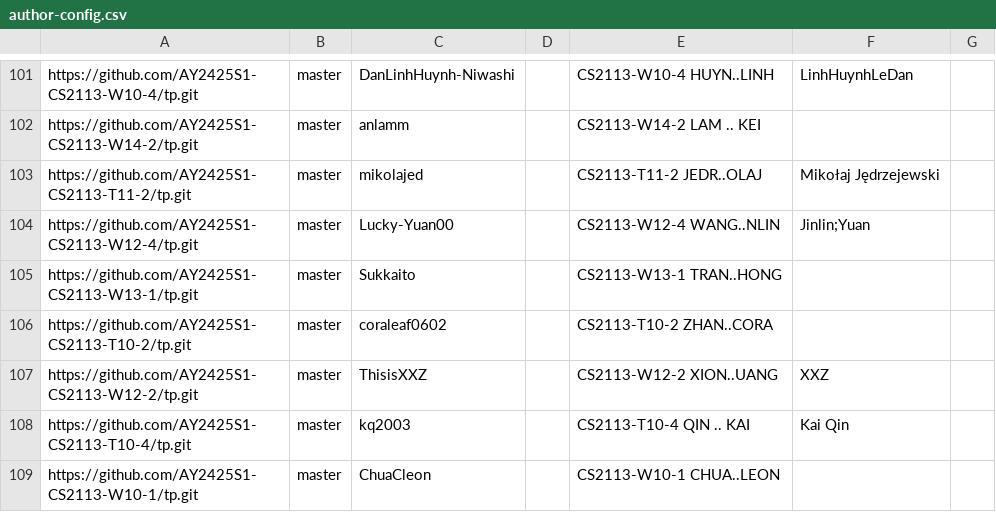
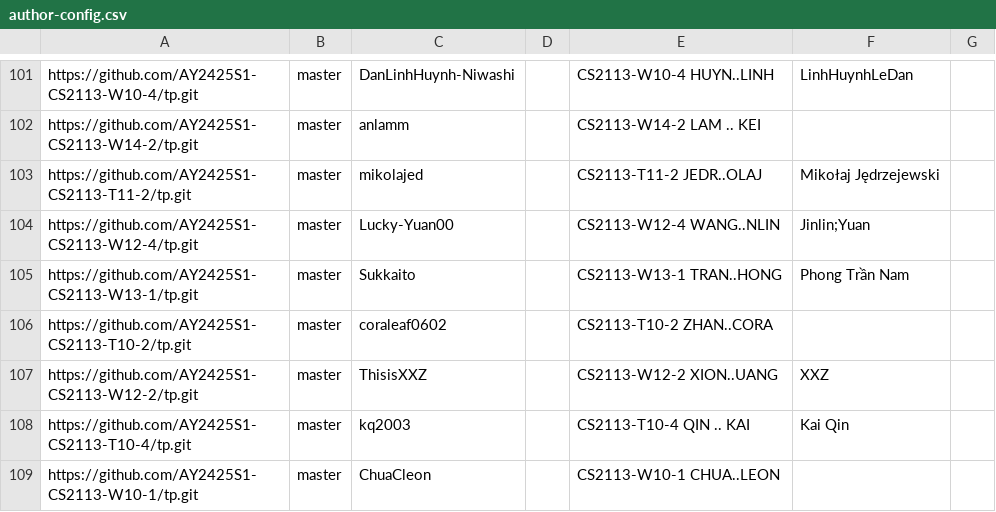
Before and after one commit to nus-cs2113-AY2425S1/tp-dashboard, a CSV file: configs/author-config.csv, drawn as a sheet; only a part is shown, gaps mark what is left out.

Commit message:
Update configs

```diff
--- a/configs/author-config.csv
+++ b/configs/author-config.csv
@@ -104,3 +104,3 @@ https://github.com/AY2425S1-CS2113-T11-2/tp.git,master,mikolajed,,CS2113-T11-2 J
 https://github.com/AY2425S1-CS2113-W12-4/tp.git,master,Lucky-Yuan00,,CS2113-W12-4 WANG..NLIN,Jinlin;Yuan,
-https://github.com/AY2425S1-CS2113-W13-1/tp.git,master,Sukkaito,,CS2113-W13-1 TRAN..HONG,,
+https://github.com/AY2425S1-CS2113-W13-1/tp.git,master,Sukkaito,,CS2113-W13-1 TRAN..HONG,Phong Trần Nam,
 https://github.com/AY2425S1-CS2113-T10-2/tp.git,master,coraleaf0602,,CS2113-T10-2 ZHAN..CORA,,
```
